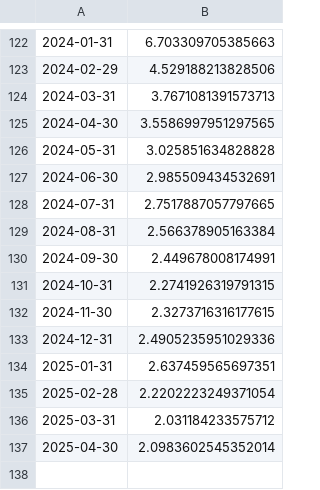
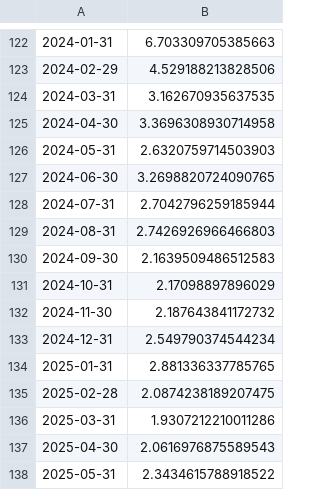
Before and after one commit to kaboya19/streamlit-inflation, a CSV file: aylık.csv, drawn as a sheet; only a part is shown, gaps mark what is left out.

```diff
--- a/aylık.csv
+++ b/aylık.csv
@@ -123,15 +123,16 @@
 2024-02-29,4.529188213828506
-2024-03-31,3.7671081391573713
-2024-04-30,3.5586997951297565
-2024-05-31,3.025851634828828
-2024-06-30,2.985509434532691
-2024-07-31,2.7517887057797665
-2024-08-31,2.566378905163384
-2024-09-30,2.449678008174991
-2024-10-31,2.2741926319791315
-2024-11-30,2.3273716316177615
-2024-12-31,2.4905235951029336
-2025-01-31,2.637459565697351
-2025-02-28,2.2202223249371054
-2025-03-31,2.031184233575712
-2025-04-30,2.0983602545352014
+2024-03-31,3.162670935637535
+2024-04-30,3.3696308930714958
+2024-05-31,2.6320759714503903
+2024-06-30,3.2698820724090765
+2024-07-31,2.7042796259185944
+2024-08-31,2.7426926966466803
+2024-09-30,2.1639509486512583
+2024-10-31,2.17098897896029
+2024-11-30,2.187643841172732
+2024-12-31,2.549790374544234
+2025-01-31,2.881336337785765
+2025-02-28,2.0874238189207475
+2025-03-31,1.9307212210011286
+2025-04-30,2.0616976875589543
+2025-05-31,2.3434615788918522
```
Also changed, not shown: modelaylık.csv, yıllıktahmin.csv, 1 other file.
